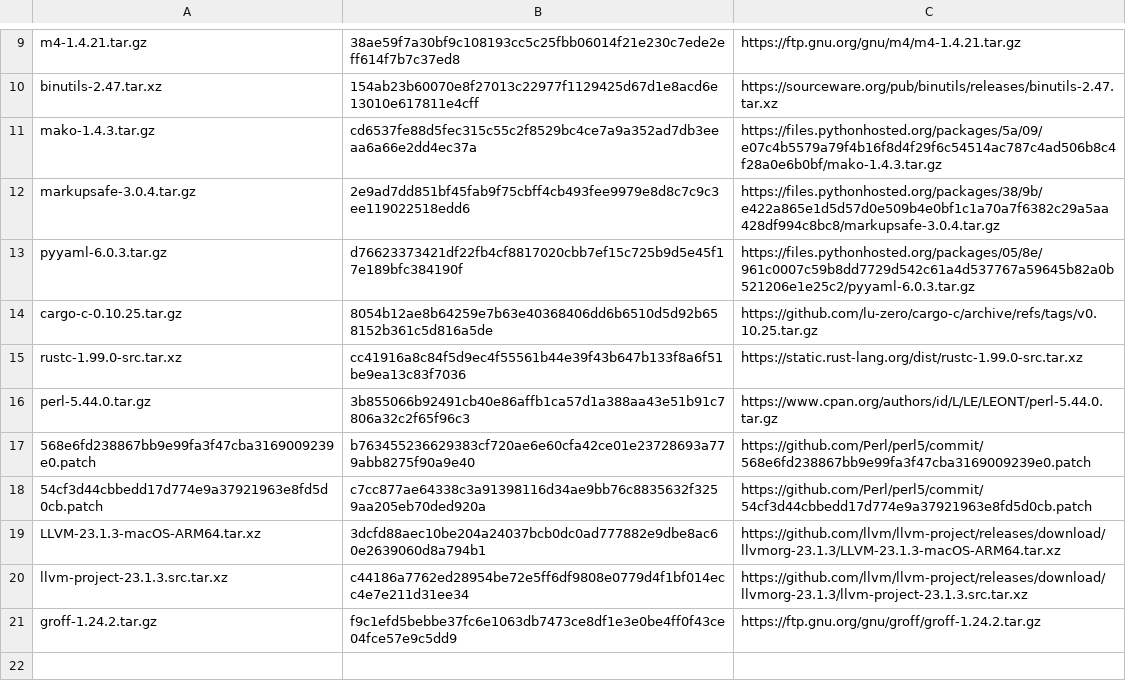
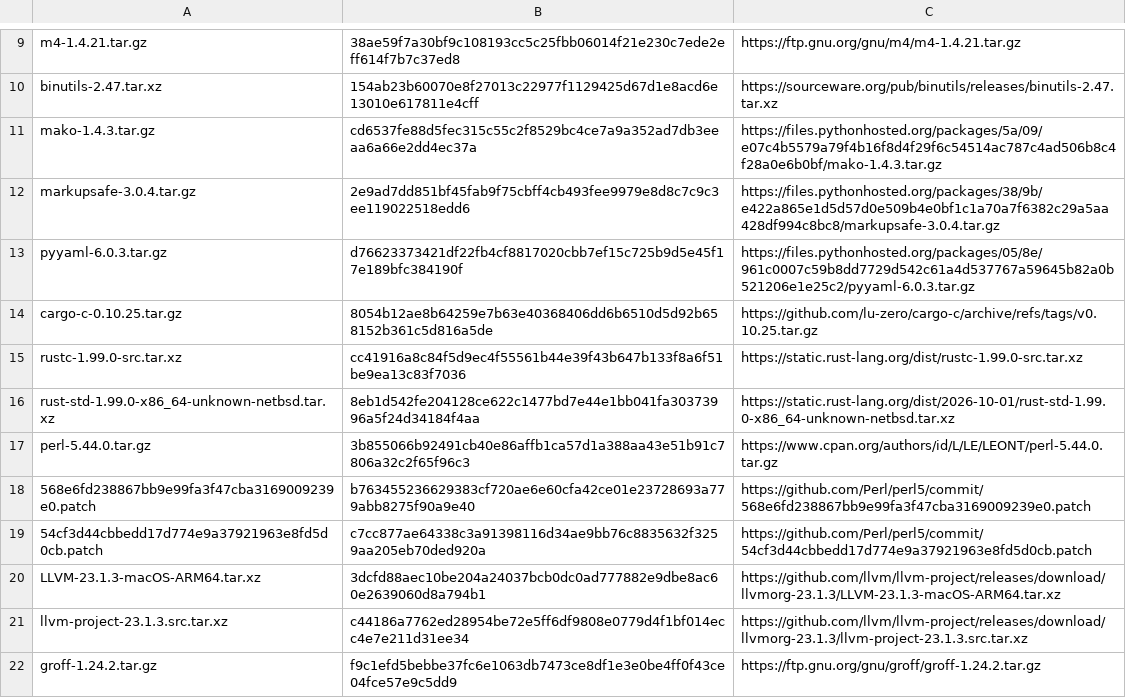
Before and after one commit to oxtech-ember/EmberBSD-Ports, a TSV file: profiles/common-build-tools/sources.tsv, drawn as a sheet; only a part is shown, gaps mark what is left out.

```diff
--- a/profiles/common-build-tools/sources.tsv
+++ b/profiles/common-build-tools/sources.tsv
@@ -15,2 +15,3 @@ cargo-c-0.10.25.tar.gz	8054b12ae8b64259e7b63e40368406dd6b6510d5d92b658152b361c5d
 rustc-1.99.0-src.tar.xz	cc41916a8c84f5d9ec4f55561b44e39f43b647b133f8a6f51be9ea13c83f7036	https://static.rust-lang.org/dist/rustc-1.99.0-src.tar.xz
+rust-std-1.99.0-x86_64-unknown-netbsd.tar.xz	8eb1d542fe204128ce622c1477bd7e44e1bb041fa30373996a5f24d34184f4aa	https://static.rust-lang.org/dist/2026-10-01/rust-std-1.99.0-x86_64-unknown-netbsd.tar.xz
 perl-5.44.0.tar.gz	3b855066b92491cb40e86affb1ca57d1a388aa43e51b91c7806a32c2f65f96c3	https://www.cpan.org/authors/id/L/LE/LEONT/perl-5.44.0.tar.gz
```
Also changed, not shown: 8 other files.
